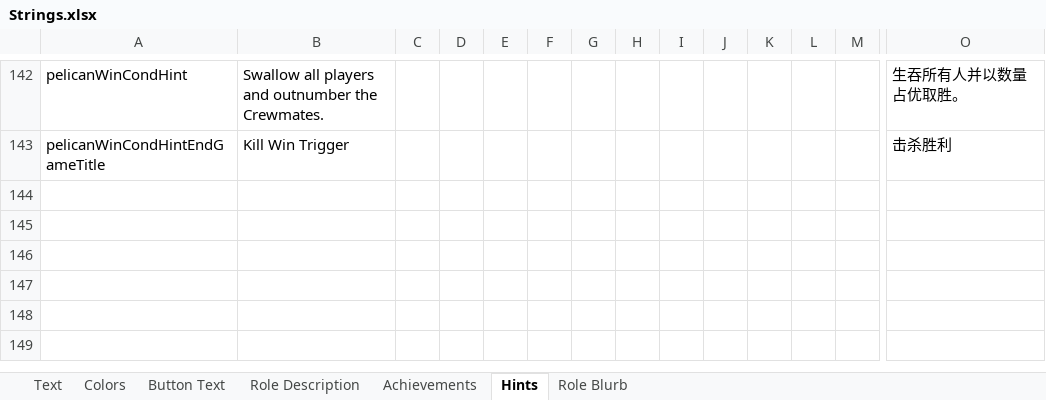
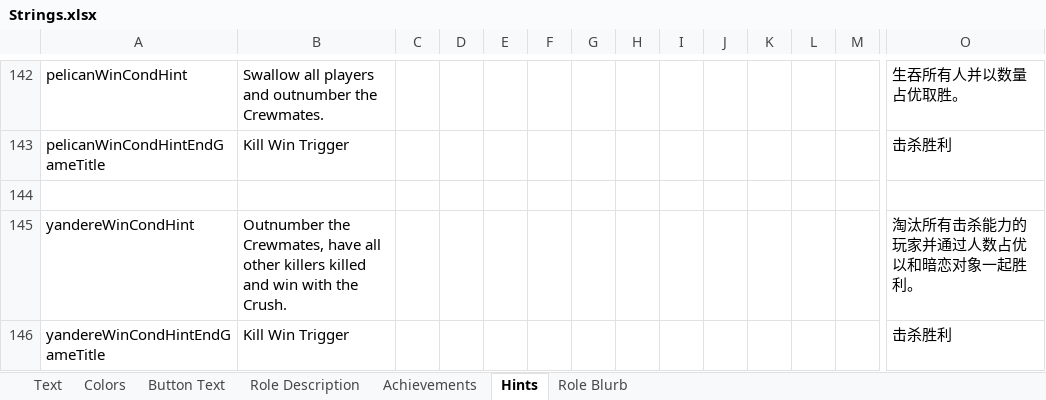
Before and after one commit to dabao40/TheOtherRolesGMIA, an Excel workbook: Strings.xlsx, sheet Hints, drawn as a sheet; only a part is shown, gaps mark what is left out; values as stored, in another font and other column widths than the file's, no borders; rows hold the shown columns only; the diff names each change by its address in the sheet, - before the commit and + after, or states it on an @@ line.

Commit message:
Bug fixes and new role Yandere

```diff
--- a/Strings.xlsx (sheet Hints)
+++ b/Strings.xlsx (sheet Hints)
+row 144: (empty)
+row 145: yandereWinCondHint | Outnumber the Crewmates, have all other killers killed and win with the Crush. |  |  |  |  |  |  |  |  |  |  |  | 淘汰所有击杀能力的玩家并通过人数占优以和暗恋对象一起胜利。
+row 146: yandereWinCondHintEndGameTitle | Kill Win Trigger |  |  |  |  |  |  |  |  |  |  |  | 击杀胜利
```
Also changed, not shown: sheet Text, sheet Achievements, sheet Role Blurb, sheet Role Description, 25 other files.
